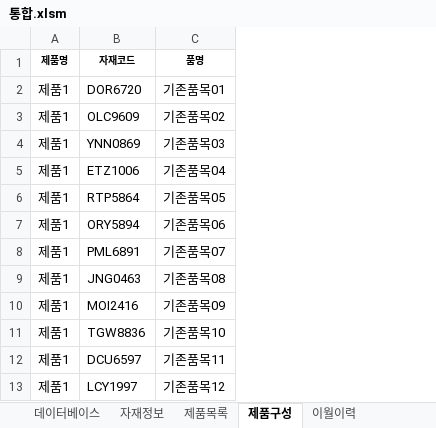
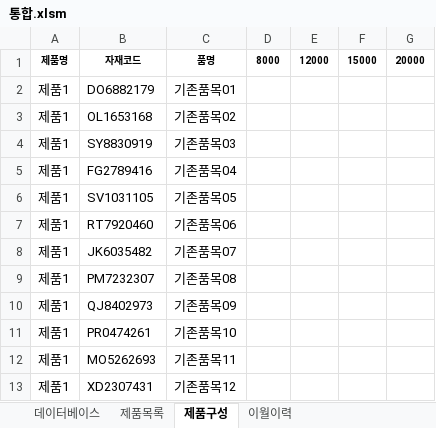
Before and after one commit to HumanYouSavedMe/doc, an Excel workbook: 통합.xlsm, sheet 제품구성, drawn as a sheet; only a part is shown; values as stored, in another font and other column widths than the file's, no borders; removed rows and columns are numbered as before the commit, all else as after; the diff names each change by its address in the sheet, - before the commit and + after, or states it on an @@ line.

```diff
--- a/통합.xlsm (sheet 제품구성)
+++ b/통합.xlsm (sheet 제품구성)
-sheet tab: 자재정보
-column B, rows 1-13: 자재코드 | DOR6720 | OLC9609 | YNN0869 | ETZ1006 | RTP5864 | ORY5894 | PML6891 | JNG0463 | MOI2416 | TGW8836 | DCU6597 | LCY1997
+column B, rows 1-13: 자재코드 | DO6882179 | OL1653168 | SY8830919 | FG2789416 | SV1031105 | RT7920460 | JK6035482 | PM7232307 | QJ8402973 | PR0474261 | MO5262693 | XD2307431
+column D, row 1: 8000
+column E, row 1: 12000
+column F, row 1: 15000
+column G, row 1: 20000
```
Also changed, not shown: sheet 데이터베이스, sheet 이월이력, formulas that keep their value, hidden cells, charts or pictures.
